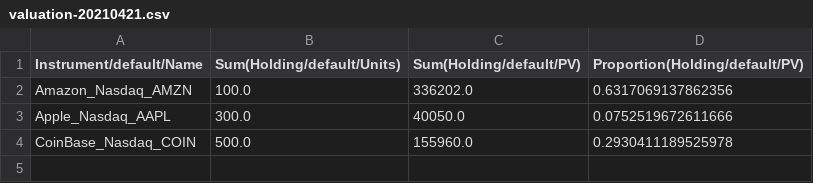
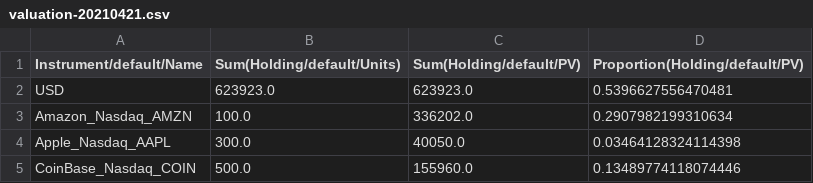
Before and after one commit to finbourne/lusid-docs, a CSV file: modules/ROOT/examples/ibor/valuation-20210421.csv, drawn as a sheet.

```diff
--- a/modules/ROOT/examples/ibor/valuation-20210421.csv
+++ b/modules/ROOT/examples/ibor/valuation-20210421.csv
@@ -1,4 +1,5 @@
 Instrument/default/Name,Sum(Holding/default/Units),Sum(Holding/default/PV),Proportion(Holding/default/PV)
-Amazon_Nasdaq_AMZN,100.0,336202.0,0.6317069137862356
-Apple_Nasdaq_AAPL,300.0,40050.0,0.0752519672611666
-CoinBase_Nasdaq_COIN,500.0,155960.0,0.2930411189525978
+USD,623923.0,623923.0,0.5396627556470481
+Amazon_Nasdaq_AMZN,100.0,336202.0,0.2907982199310634
+Apple_Nasdaq_AAPL,300.0,40050.0,0.03464128324114398
+CoinBase_Nasdaq_COIN,500.0,155960.0,0.13489774118074446
```
Also changed, not shown: modules/ROOT/examples/ibor/identifiers.csv, modules/ROOT/examples/ibor/transactions_response.csv, 23 other files.
